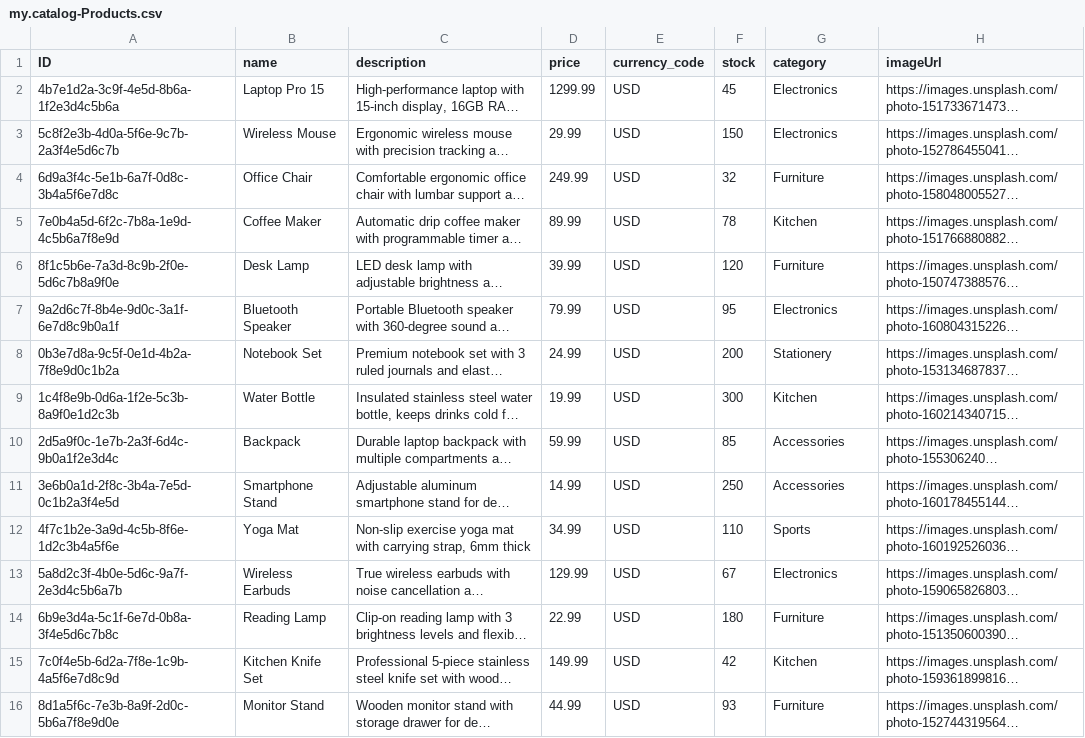
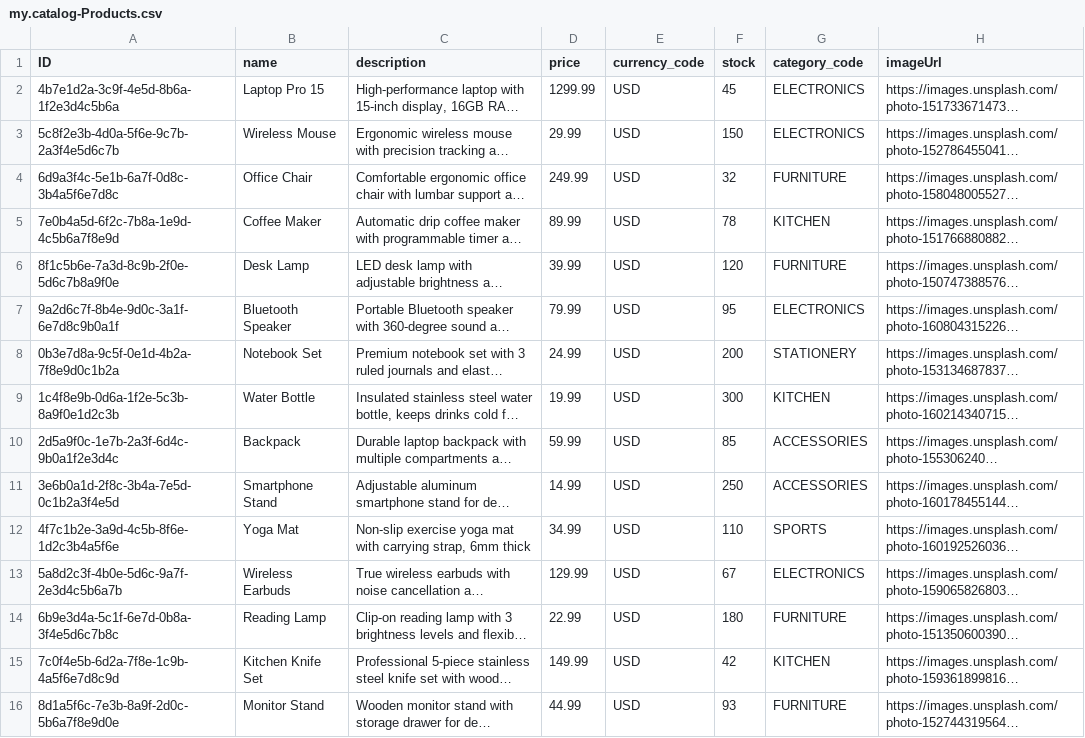
Before and after one commit to daiedy/Test_CAP, a CSV file: db/data/my.catalog-Products.csv, drawn as a sheet; long unchanged cells end in …; the diff names each change by its address in the sheet, - before the commit and + after, or states it on an @@ line.

```diff
--- a/db/data/my.catalog-Products.csv
+++ b/db/data/my.catalog-Products.csv
-G1: category
+G1: category_code
-G2:G3 (category_code): Electronics
+G2:G3 (category_code): ELECTRONICS
-G4 (category_code): Furniture
+G4 (category_code): FURNITURE
-G5 (category_code): Kitchen
+G5 (category_code): KITCHEN
-G6 (category_code): Furniture
+G6 (category_code): FURNITURE
-G7 (category_code): Electronics
+G7 (category_code): ELECTRONICS
-G8 (category_code): Stationery
+G8 (category_code): STATIONERY
-G9 (category_code): Kitchen
+G9 (category_code): KITCHEN
-G10:G11 (category_code): Accessories
+G10:G11 (category_code): ACCESSORIES
-G12 (category_code): Sports
+G12 (category_code): SPORTS
-G13 (category_code): Electronics
+G13 (category_code): ELECTRONICS
-G14 (category_code): Furniture
+G14 (category_code): FURNITURE
-G15 (category_code): Kitchen
+G15 (category_code): KITCHEN
-G16 (category_code): Furniture
+G16 (category_code): FURNITURE
```
Also changed, not shown: 18 other files.
